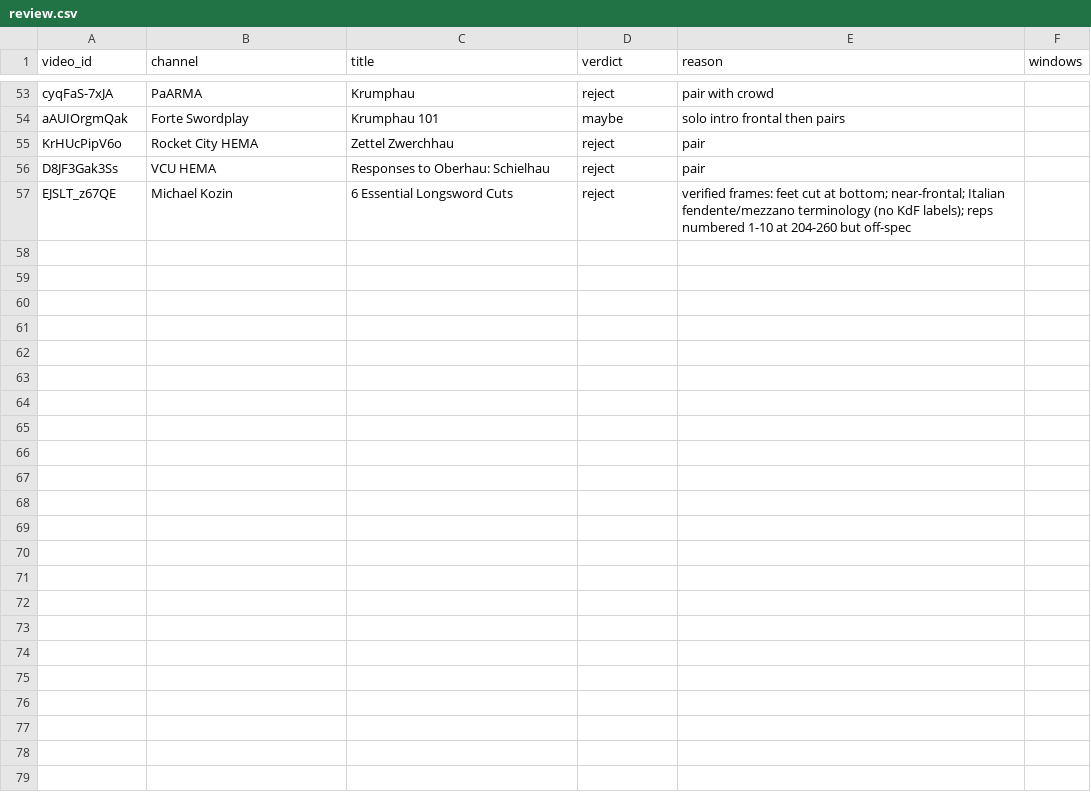
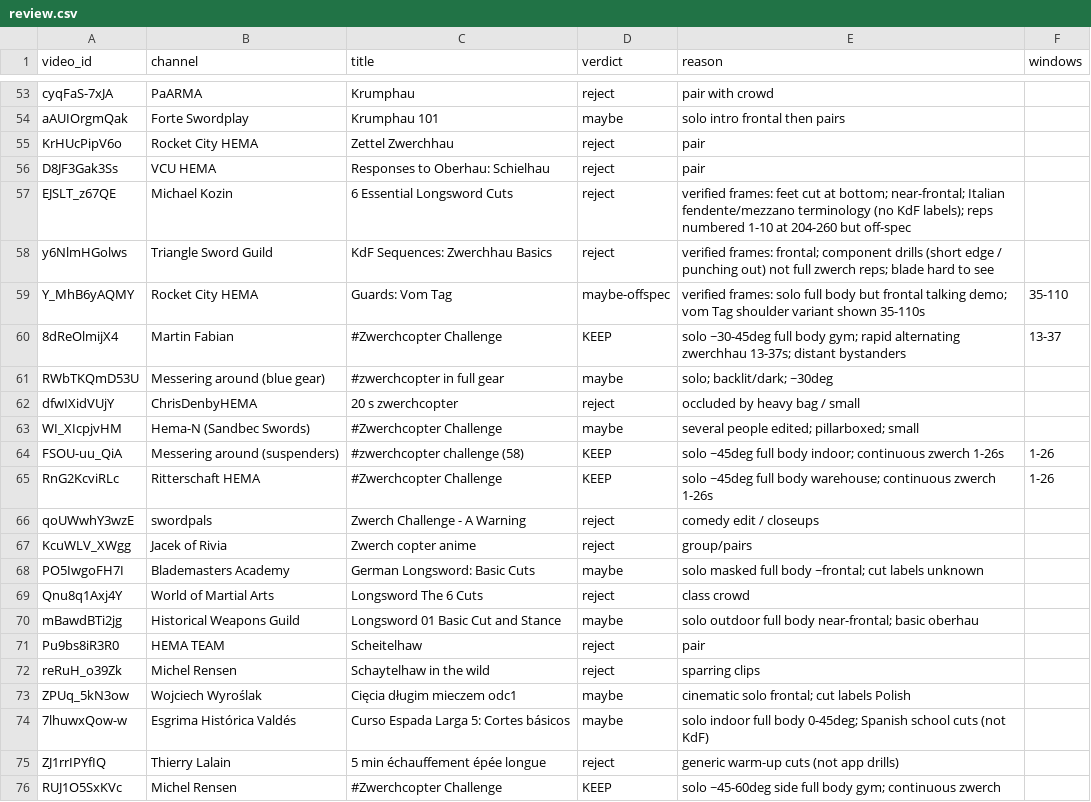
Before and after one commit to WizWiz2/HEMAteacher, a CSV file: eval/real-harvest/review.csv, drawn as a sheet; only a part is shown, gaps mark what is left out; the diff covers the shown part only; the diff names each change by its address in the sheet, - before the commit and + after, or states it on an @@ line.

Commit message:
WIP harvest: zwerchcopter sources, cut/vr tools, manifest 8 clips

```diff
--- a/eval/real-harvest/review.csv
+++ b/eval/real-harvest/review.csv
+row 58: y6NlmHGolws | Triangle Sword Guild | KdF Sequences: Zwerchhau Basics | reject | verified frames: frontal; component drills (short edge / punching out) not full zwerch reps; blade hard to see
+row 59: Y_MhB6yAQMY | Rocket City HEMA | Guards: Vom Tag | maybe-offspec | verified frames: solo full body but frontal talking demo; vom Tag shoulder variant shown 35-110s | 35-110
+row 60: 8dReOlmijX4 | Martin Fabian | #Zwerchcopter Challenge | KEEP | solo ~30-45deg full body gym; rapid alternating zwerchhau 13-37s; distant bystanders | 13-37
+row 61: RWbTKQmD53U | Messering around (blue gear) | #zwerchcopter in full gear | maybe | solo; backlit/dark; ~30deg
+row 62: dfwIXidVUjY | ChrisDenbyHEMA | 20 s zwerchcopter | reject | occluded by heavy bag / small
+row 63: WI_XIcpjvHM | Hema-N (Sandbec Swords) | #Zwerchcopter Challenge | maybe | several people edited; pillarboxed; small
+row 64: FSOU-uu_QiA | Messering around (suspenders) | #zwerchcopter challenge (58) | KEEP | solo ~45deg full body indoor; continuous zwerch 1-26s | 1-26
+row 65: RnG2KcviRLc | Ritterschaft HEMA | #Zwerchcopter Challenge | KEEP | solo ~45deg full body warehouse; continuous zwerch 1-26s | 1-26
+row 66: qoUWwhY3wzE | swordpals | Zwerch Challenge - A Warning | reject | comedy edit / closeups
+row 67: KcuWLV_XWgg | Jacek of Rivia | Zwerch copter anime | reject | group/pairs
+row 68: PO5IwgoFH7I | Blademasters Academy | German Longsword: Basic Cuts | maybe | solo masked full body ~frontal; cut labels unknown
+row 69: Qnu8q1Axj4Y | World of Martial Arts | Longsword The 6 Cuts | reject | class crowd
+row 70: mBawdBTi2jg | Historical Weapons Guild | Longsword 01 Basic Cut and Stance | maybe | solo outdoor full body near-frontal; basic oberhau
+row 71: Pu9bs8iR3R0 | HEMA TEAM | Scheitelhaw | reject | pair
+row 72: reRuH_o39Zk | Michel Rensen | Schaytelhaw in the wild | reject | sparring clips
+row 73: ZPUq_5kN3ow | Wojciech Wyroślak | Cięcia długim mieczem odc1 | maybe | cinematic solo frontal; cut labels Polish
+row 74: 7lhuwxQow-w | Esgrima Histórica Valdés | Curso Espada Larga 5: Cortes básicos | maybe | solo indoor full body 0-45deg; Spanish school cuts (not KdF)
+row 75: ZJ1rrIPYfIQ | Thierry Lalain | 5 min échauffement épée longue | reject | generic warm-up cuts (not app drills)
+row 76: RUJ1O5SxKVc | Michel Rensen | #Zwerchcopter Challenge | KEEP | solo ~45-60deg side full body gym; continuous zwerch
```
Also changed, not shown: 11 added rows elsewhere in this file, eval/real-harvest/manifest.csv, 4 other files.
